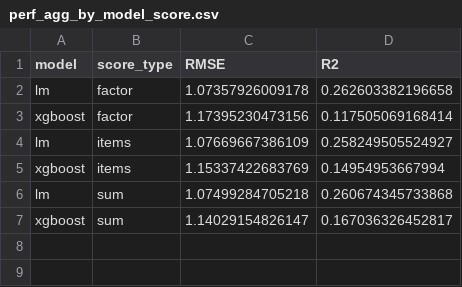
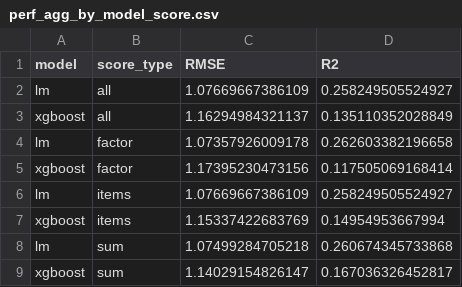
Before and after one commit to aleksawr/simulation_study, a CSV file: data/out_cfa/perf_agg_by_model_score.csv, drawn as a sheet; the diff names each change by its address in the sheet, - before the commit and + after, or states it on an @@ line.

```diff
--- a/data/out_cfa/perf_agg_by_model_score.csv
+++ b/data/out_cfa/perf_agg_by_model_score.csv
+row 2: lm | all | 1.07669667386109 | 0.258249505524927
+row 3: xgboost | all | 1.16294984321137 | 0.135110352028849
```
Also changed, not shown: data/out_cfa/perf_by_dataset.csv, data/pred_cfa/pred_index.csv, 9 other files.
